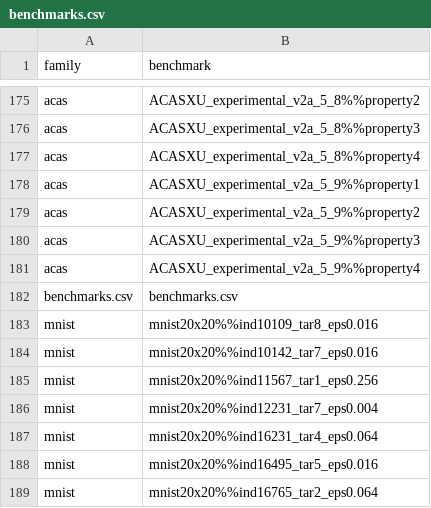
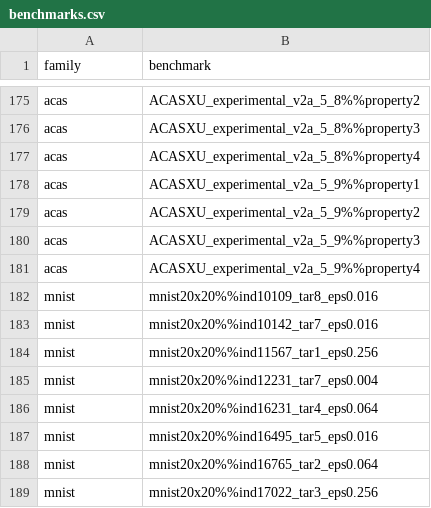
Before and after one commit to anwu1219/leaderboardData, a CSV file: data/benchmarks.csv, drawn as a sheet; only a part is shown, gaps mark what is left out; the shorter side is filled out with more unchanged rows.

```diff
--- a/data/benchmarks.csv
+++ b/data/benchmarks.csv
@@ -181,3 +181,2 @@ acas,ACASXU_experimental_v2a_5_9%%property3
 acas,ACASXU_experimental_v2a_5_9%%property4
-benchmarks.csv,benchmarks.csv
 mnist,mnist20x20%%ind10109_tar8_eps0.016
```
Also changed, not shown: 6 other files.
